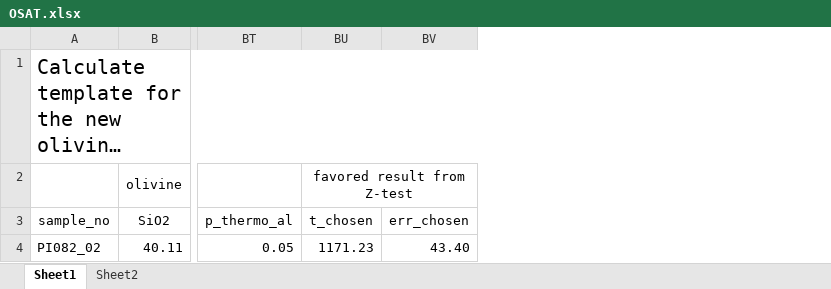
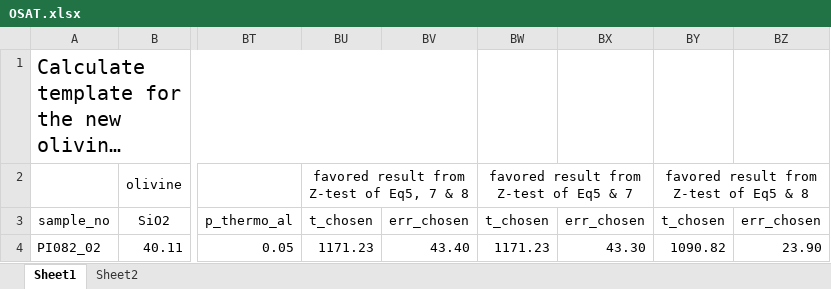
Before and after one commit to eazzzon/olspthermo, an Excel workbook: OSAT.xlsx, sheet Sheet1, drawn as a sheet; only a part is shown, gaps mark what is left out; long unchanged cells end in …; values as stored, in another font and other column widths than the file's, no borders; the diff names each change by its address in the sheet, - before the commit and + after, or states it on an @@ line.

```diff
--- a/OSAT.xlsx (sheet Sheet1)
+++ b/OSAT.xlsx (sheet Sheet1)
+column BW (t_chosen), row 2: favored result from Z-test of Eq5 & 7; row 4: 1171.23
+column BX (err_chosen), row 4: 43.30
+column BY (t_chosen), row 2: favored result from Z-test of Eq5 & 8; row 4: 1090.82
+column BZ (err_chosen), row 4: 23.90
-BU2 (t_chosen): favored result from Z-test
+BU2 (t_chosen): favored result from Z-test of Eq5, 7 & 8
```
Also changed, not shown: benchmark/results_pi082.xlsx, examples/results_pi082.xlsx, 5 other files.
